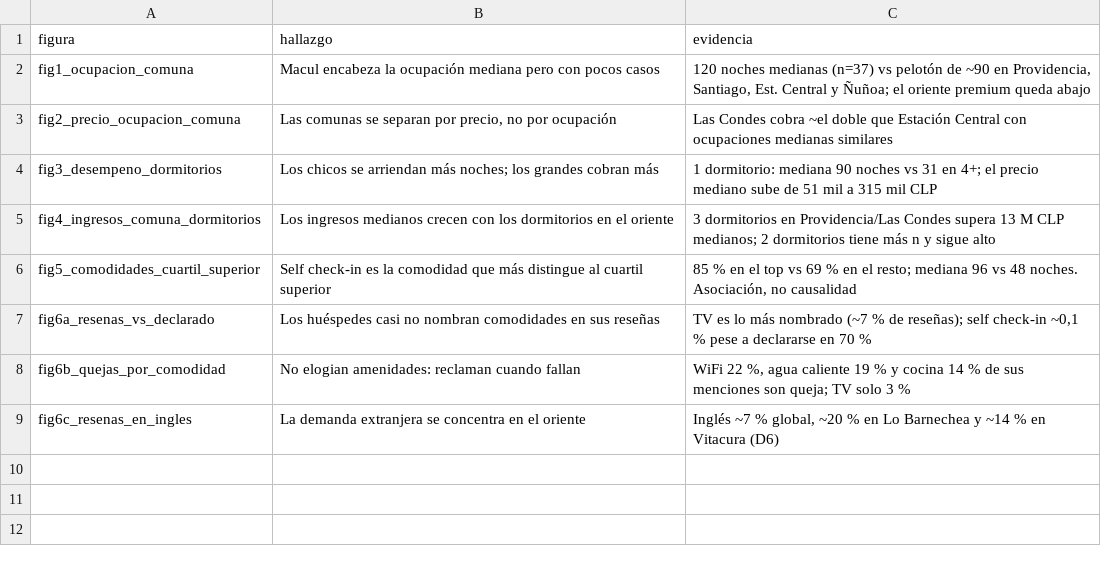
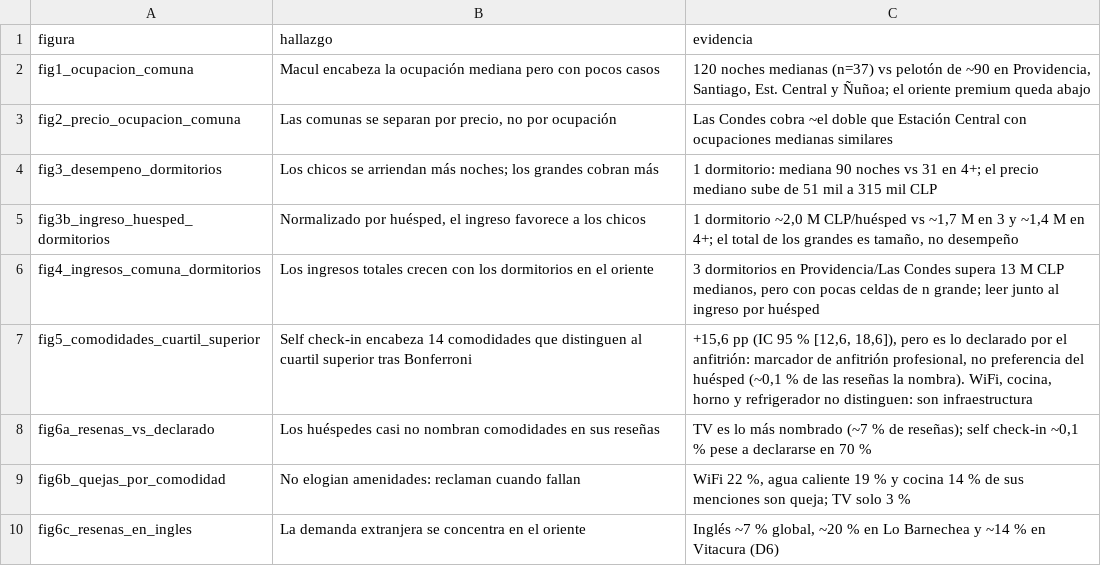
Before and after one commit to RedWolfo10/proyecto-grupo4-mcdi500, a CSV file: docs/hallazgos_f4.csv, drawn as a sheet.

Commit message:
feat: ingreso por huesped, IC-Bonferroni en comodidades y encuadre self check-in (F4) (#10)
* feat: agrega ingresos normalizados por huesped y dormitorio al resumen de desempeno

* feat: incorpora ingreso por huesped a la seccion de configuracion de F4

* feat: agrega IC 95 y correccion de Bonferroni a la comparacion de comodidades

* test: ajusta nombre de comodidad sin prefijo amen_ en prueba de Bonferroni

* test: corrige datos de prueba para que el test de Bonferroni sea determinista

* docs: reformula self check-in como marcador de anfitrion profesional, no preferencia del huesped

---------

Co-authored-by: Mauricio Martinez <mmartinez@whitestack.com>

```diff
--- a/docs/hallazgos_f4.csv
+++ b/docs/hallazgos_f4.csv
@@ -4,4 +4,5 @@ fig2_precio_ocupacion_comuna,"Las comunas se separan por precio, no por ocupaci
 fig3_desempeno_dormitorios,Los chicos se arriendan más noches; los grandes cobran más,1 dormitorio: mediana 90 noches vs 31 en 4+; el precio mediano sube de 51 mil a 315 mil CLP
-fig4_ingresos_comuna_dormitorios,Los ingresos medianos crecen con los dormitorios en el oriente,3 dormitorios en Providencia/Las Condes supera 13 M CLP medianos; 2 dormitorios tiene más n y sigue alto
-fig5_comodidades_cuartil_superior,Self check-in es la comodidad que más distingue al cuartil superior,"85 % en el top vs 69 % en el resto; mediana 96 vs 48 noches. Asociación, no causalidad"
+fig3b_ingreso_huesped_dormitorios,"Normalizado por huésped, el ingreso favorece a los chicos","1 dormitorio ~2,0 M CLP/huésped vs ~1,7 M en 3 y ~1,4 M en 4+; el total de los grandes es tamaño, no desempeño"
+fig4_ingresos_comuna_dormitorios,Los ingresos totales crecen con los dormitorios en el oriente,"3 dormitorios en Providencia/Las Condes supera 13 M CLP medianos, pero con pocas celdas de n grande; leer junto al ingreso por huésped"
+fig5_comodidades_cuartil_superior,Self check-in encabeza 14 comodidades que distinguen al cuartil superior tras Bonferroni,"+15,6 pp (IC 95 % [12,6, 18,6]), pero es lo declarado por el anfitrión: marcador de anfitrión profesional, no preferencia del huésped (~0,1 % de las reseñas la nombra). WiFi, cocina, horno y refrigerador no distinguen: son infraestructura"
 fig6a_resenas_vs_declarado,Los huéspedes casi no nombran comodidades en sus reseñas,"TV es lo más nombrado (~7 % de reseñas); self check-in ~0,1 % pese a declararse en 70 %"
```
Also changed, not shown: 14 other files.
